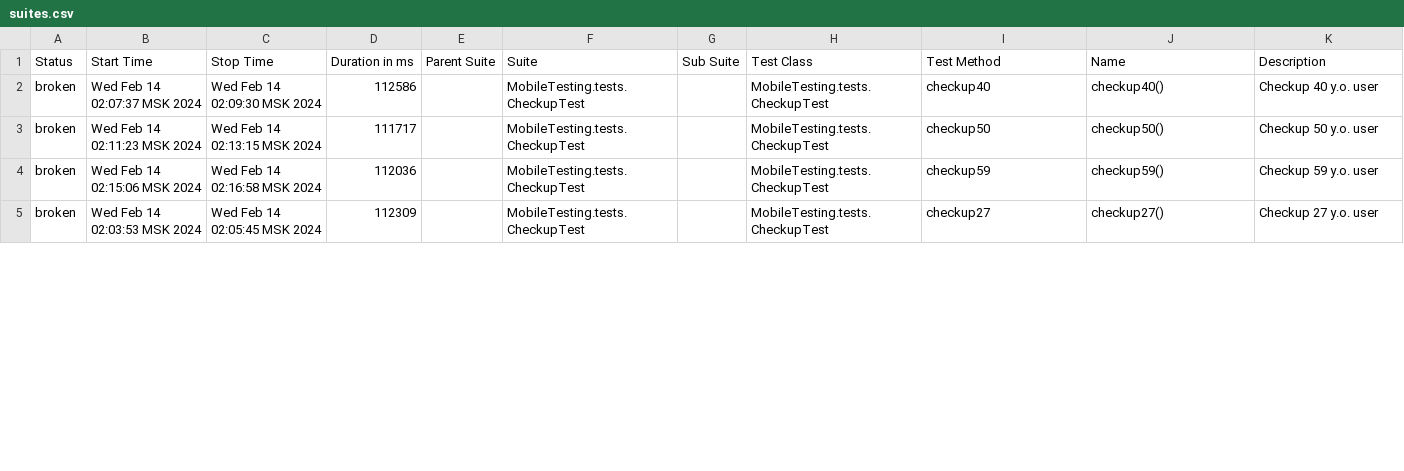
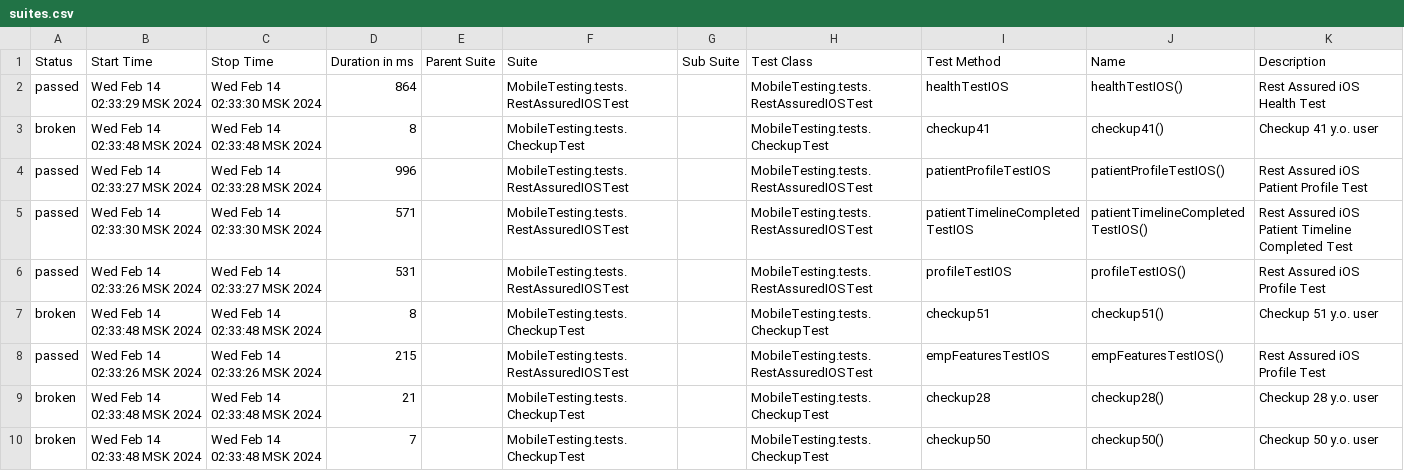
Before and after one commit to devops-ot/allure, a CSV file: data/suites.csv, drawn as a sheet; only a part is shown; the diff covers the shown part only.

```diff
--- a/data/suites.csv
+++ b/data/suites.csv
@@ -1,5 +1,10 @@
 "Status","Start Time","Stop Time","Duration in ms","Parent Suite","Suite","Sub Suite","Test Class","Test Method","Name","Description"
-"broken","Wed Feb 14 02:07:37 MSK 2024","Wed Feb 14 02:09:30 MSK 2024","112586","","MobileTesting.tests.CheckupTest","","MobileTesting.tests.CheckupTest","checkup40","checkup40()","Checkup 40 y.o. user"
-"broken","Wed Feb 14 02:11:23 MSK 2024","Wed Feb 14 02:13:15 MSK 2024","111717","","MobileTesting.tests.CheckupTest","","MobileTesting.tests.CheckupTest","checkup50","checkup50()","Checkup 50 y.o. user"
-"broken","Wed Feb 14 02:15:06 MSK 2024","Wed Feb 14 02:16:58 MSK 2024","112036","","MobileTesting.tests.CheckupTest","","MobileTesting.tests.CheckupTest","checkup59","checkup59()","Checkup 59 y.o. user"
-"broken","Wed Feb 14 02:03:53 MSK 2024","Wed Feb 14 02:05:45 MSK 2024","112309","","MobileTesting.tests.CheckupTest","","MobileTesting.tests.CheckupTest","checkup27","checkup27()","Checkup 27 y.o. user"
+"passed","Wed Feb 14 02:33:29 MSK 2024","Wed Feb 14 02:33:30 MSK 2024","864","","MobileTesting.tests.RestAssuredIOSTest","","MobileTesting.tests.RestAssuredIOSTest","healthTestIOS","healthTestIOS()","Rest Assured iOS Health Test"
+"broken","Wed Feb 14 02:33:48 MSK 2024","Wed Feb 14 02:33:48 MSK 2024","8","","MobileTesting.tests.CheckupTest","","MobileTesting.tests.CheckupTest","checkup41","checkup41()","Checkup 41 y.o. user"
+"passed","Wed Feb 14 02:33:27 MSK 2024","Wed Feb 14 02:33:28 MSK 2024","996","","MobileTesting.tests.RestAssuredIOSTest","","MobileTesting.tests.RestAssuredIOSTest","patientProfileTestIOS","patientProfileTestIOS()","Rest Assured iOS Patient Profile Test"
+"passed","Wed Feb 14 02:33:30 MSK 2024","Wed Feb 14 02:33:30 MSK 2024","571","","MobileTesting.tests.RestAssuredIOSTest","","MobileTesting.tests.RestAssuredIOSTest","patientTimelineCompletedTestIOS","patientTimelineCompletedTestIOS()","Rest Assured iOS Patient Timeline Completed Test"
+"passed","Wed Feb 14 02:33:26 MSK 2024","Wed Feb 14 02:33:27 MSK 2024","531","","MobileTesting.tests.RestAssuredIOSTest","","MobileTesting.tests.RestAssuredIOSTest","profileTestIOS","profileTestIOS()","Rest Assured iOS Profile Test"
+"broken","Wed Feb 14 02:33:48 MSK 2024","Wed Feb 14 02:33:48 MSK 2024","8","","MobileTesting.tests.CheckupTest","","MobileTesting.tests.CheckupTest","checkup51","checkup51()","Checkup 51 y.o. user"
+"passed","Wed Feb 14 02:33:26 MSK 2024","Wed Feb 14 02:33:26 MSK 2024","215","","MobileTesting.tests.RestAssuredIOSTest","","MobileTesting.tests.RestAssuredIOSTest","empFeaturesTestIOS","empFeaturesTestIOS()","Rest Assured iOS Profile Test"
+"broken","Wed Feb 14 02:33:48 MSK 2024","Wed Feb 14 02:33:48 MSK 2024","21","","MobileTesting.tests.CheckupTest","","MobileTesting.tests.CheckupTest","checkup28","checkup28()","Checkup 28 y.o. user"
+"broken","Wed Feb 14 02:33:48 MSK 2024","Wed Feb 14 02:33:48 MSK 2024","7","","MobileTesting.tests.CheckupTest","","MobileTesting.tests.CheckupTest","checkup50","checkup50()","Checkup 50 y.o. user"
```
Also changed, not shown: 3 added rows, 1 removed row and 18 edited cells elsewhere in this file, 40 other files.
